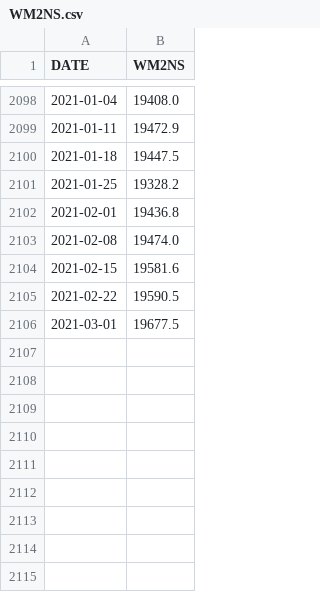
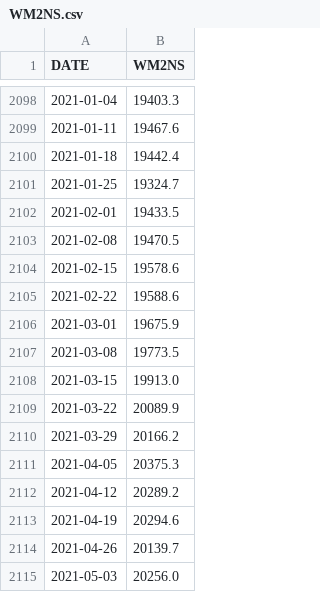
Before and after one commit to yuwei2341/stocks, a CSV file: WM2NS.csv, drawn as a sheet; only a part is shown, gaps mark what is left out; the diff covers the shown part only.

```diff
--- a/WM2NS.csv
+++ b/WM2NS.csv
@@ -2098,9 +2098,18 @@ DATE,WM2NS
-2021-01-04,19408.0
-2021-01-11,19472.9
-2021-01-18,19447.5
-2021-01-25,19328.2
-2021-02-01,19436.8
-2021-02-08,19474.0
-2021-02-15,19581.6
-2021-02-22,19590.5
-2021-03-01,19677.5
+2021-01-04,19403.3
+2021-01-11,19467.6
+2021-01-18,19442.4
+2021-01-25,19324.7
+2021-02-01,19433.5
+2021-02-08,19470.5
+2021-02-15,19578.6
+2021-02-22,19588.6
+2021-03-01,19675.9
+2021-03-08,19773.5
+2021-03-15,19913.0
+2021-03-22,20089.9
+2021-03-29,20166.2
+2021-04-05,20375.3
+2021-04-12,20289.2
+2021-04-19,20294.6
+2021-04-26,20139.7
+2021-05-03,20256.0
```
Also changed, not shown: 27 edited cells elsewhere in this file, tgt_price.csv, 3 other files.
